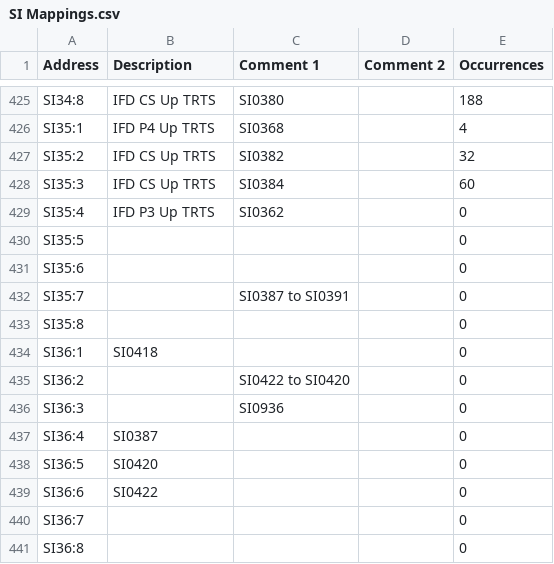
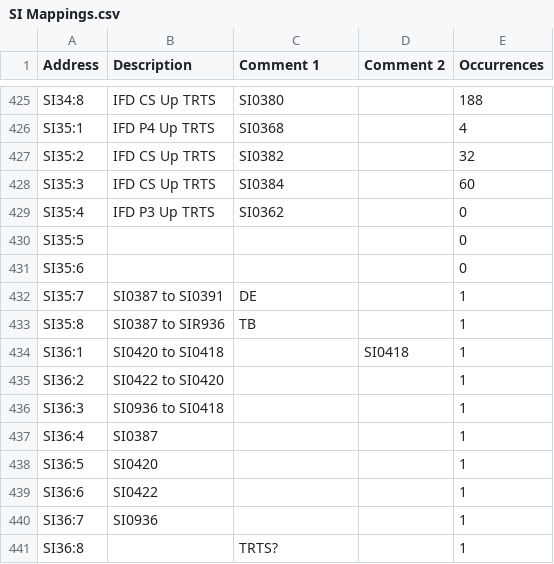
Before and after one commit to Shwam3/EASMData, a CSV file: SI Mappings.csv, drawn as a sheet; only a part is shown, gaps mark what is left out.

```diff
--- a/SI Mappings.csv
+++ b/SI Mappings.csv
@@ -431,11 +431,11 @@ SI35:5,,,,0
 SI35:6,,,,0
-SI35:7,,SI0387 to SI0391,,0
-SI35:8,,,,0
-SI36:1,SI0418,,,0
-SI36:2,,SI0422 to SI0420,,0
-SI36:3,,SI0936,,0
-SI36:4,SI0387,,,0
-SI36:5,SI0420,,,0
-SI36:6,SI0422,,,0
-SI36:7,,,,0
-SI36:8,,,,0
+SI35:7,SI0387 to SI0391,DE,,1
+SI35:8,SI0387 to SIR936,TB,,1
+SI36:1,SI0420 to SI0418,,SI0418,1
+SI36:2,SI0422 to SI0420,,,1
+SI36:3,SI0936 to SI0418,,,1
+SI36:4,SI0387,,,1
+SI36:5,SI0420,,,1
+SI36:6,SI0422,,,1
+SI36:7,SI0936,,,1
+SI36:8,,TRTS?,,1
```
Also changed, not shown: 2 other files.
